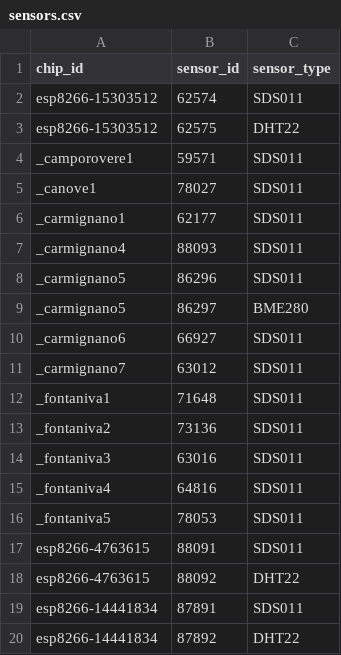
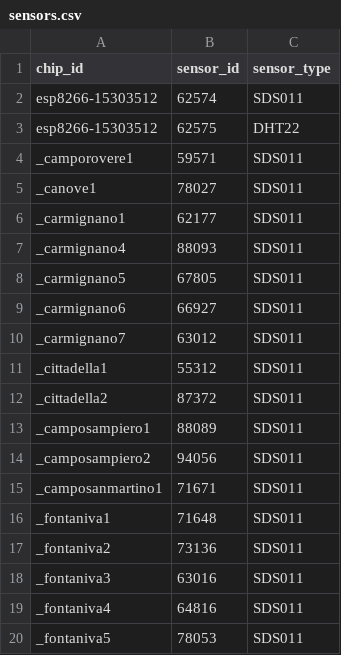
Before and after one commit to mezzato/legambiente-altapadovana, a CSV file: sensorcommunity/dataingester/sensors.csv, drawn as a sheet; only a part is shown; the shorter side is filled out with more unchanged rows.

```diff
--- a/sensorcommunity/dataingester/sensors.csv
+++ b/sensorcommunity/dataingester/sensors.csv
@@ -7,6 +7,10 @@ _carmignano1,62177,SDS011
 _carmignano4,88093,SDS011
-_carmignano5,86296,SDS011
-_carmignano5,86297,BME280
+_carmignano5,67805,SDS011
 _carmignano6,66927,SDS011
 _carmignano7,63012,SDS011
+_cittadella1,55312,SDS011
+_cittadella2,87372,SDS011
+_camposampiero1,88089,SDS011
+_camposampiero2,94056,SDS011
+_camposanmartino1,71671,SDS011
 _fontaniva1,71648,SDS011
```
Also changed, not shown: sensorcommunity/dataingester/chips.csv.
